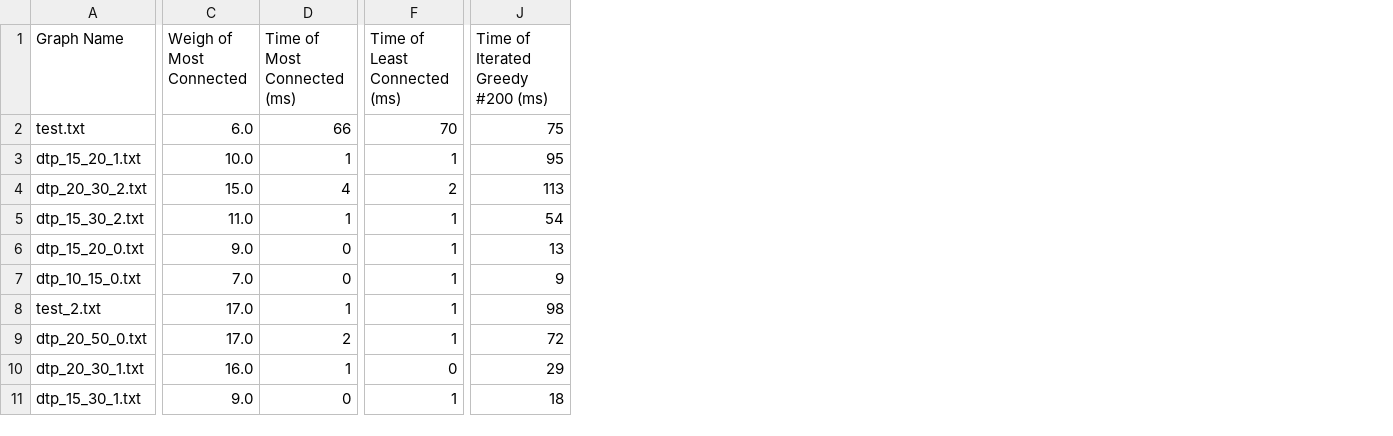
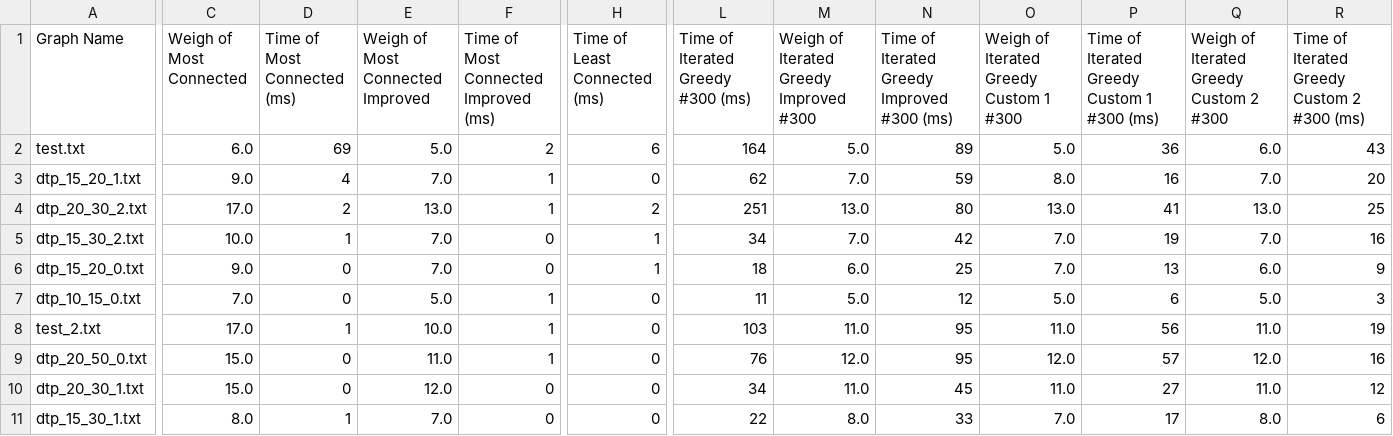
Before and after one commit to alxhotel/graphwork, a CSV file: results.csv, drawn as a sheet; only a part is shown, gaps mark what is left out; removed rows and columns are numbered as before the commit, all else as after; the diff covers the shown part only; the diff names each change by its address in the sheet, - before the commit and + after, or states it on an @@ line.

```diff
--- a/results.csv
+++ b/results.csv
+column E (Weigh of Most Connected Improved), rows 2-11: 5.0 | 7.0 | 13.0 | 7.0 | 7.0 | 5.0 | 10.0 | 11.0 | 12.0 | 7.0
+column F, rows 1-11: Time of Most Connected Improved (ms) | 2 | 1 | 1 | 0 | 0 | 1 | 1 | 1 | 0 | 0
-column J, rows 1-11: Time of Iterated Greedy #200 (ms) | 75 | 95 | 113 | 54 | 13 | 9 | 98 | 72 | 29 | 18
+column L, rows 1-11: Time of Iterated Greedy #300 (ms) | 164 | 62 | 251 | 34 | 18 | 11 | 103 | 76 | 34 | 22
+column M, rows 1-11: Weigh of Iterated Greedy Improved #300 | 5.0 | 7.0 | 13.0 | 7.0 | 6.0 | 5.0 | 11.0 | 12.0 | 11.0 | 8.0
+column N, rows 1-11: Time of Iterated Greedy Improved #300 (ms) | 89 | 59 | 80 | 42 | 25 | 12 | 95 | 95 | 45 | 33
+column O, rows 1-11: Weigh of Iterated Greedy Custom 1 #300 | 5.0 | 8.0 | 13.0 | 7.0 | 7.0 | 5.0 | 11.0 | 12.0 | 11.0 | 7.0
+column P, rows 1-11: Time of Iterated Greedy Custom 1 #300 (ms) | 36 | 16 | 41 | 19 | 13 | 6 | 56 | 57 | 27 | 17
+column Q, rows 1-11: Weigh of Iterated Greedy Custom 2 #300 | 6.0 | 7.0 | 13.0 | 7.0 | 6.0 | 5.0 | 11.0 | 12.0 | 11.0 | 8.0
+column R, rows 1-11: Time of Iterated Greedy Custom 2 #300 (ms) | 43 | 20 | 25 | 16 | 9 | 3 | 19 | 16 | 12 | 6
-D2 (Time of Most Connected (ms)): 66
+D2 (Time of Most Connected (ms)): 69
-H2 (Time of Least Connected (ms)): 70
+H2 (Time of Least Connected (ms)): 6
-C3 (Weigh of Most Connected): 10.0
+C3 (Weigh of Most Connected): 9.0
-D3 (Time of Most Connected (ms)): 1
+D3 (Time of Most Connected (ms)): 4
-H3 (Time of Least Connected (ms)): 1
+H3 (Time of Least Connected (ms)): 0
-C4 (Weigh of Most Connected): 15.0
+C4 (Weigh of Most Connected): 17.0
-D4 (Time of Most Connected (ms)): 4
+D4 (Time of Most Connected (ms)): 2
-C5 (Weigh of Most Connected): 11.0
+C5 (Weigh of Most Connected): 10.0
-H7:H9 (Time of Least Connected (ms)): 1
+H7:H9 (Time of Least Connected (ms)): 0
-C9 (Weigh of Most Connected): 17.0
+C9 (Weigh of Most Connected): 15.0
-D9 (Time of Most Connected (ms)): 2
+D9 (Time of Most Connected (ms)): 0
-C10 (Weigh of Most Connected): 16.0
+C10 (Weigh of Most Connected): 15.0
-D10 (Time of Most Connected (ms)): 1
+D10 (Time of Most Connected (ms)): 0
-C11 (Weigh of Most Connected): 9.0
+C11 (Weigh of Most Connected): 8.0
-D11 (Time of Most Connected (ms)): 0
+D11 (Time of Most Connected (ms)): 1
-H11 (Time of Least Connected (ms)): 1
+H11 (Time of Least Connected (ms)): 0
```
Also changed, not shown: 1 added row, 4 added columns and 100 edited cells elsewhere in this file, 23 other files.
